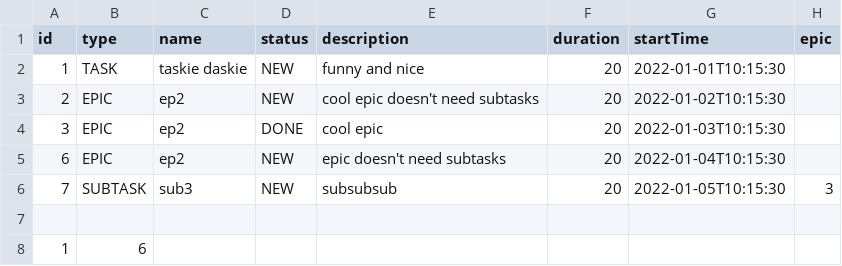
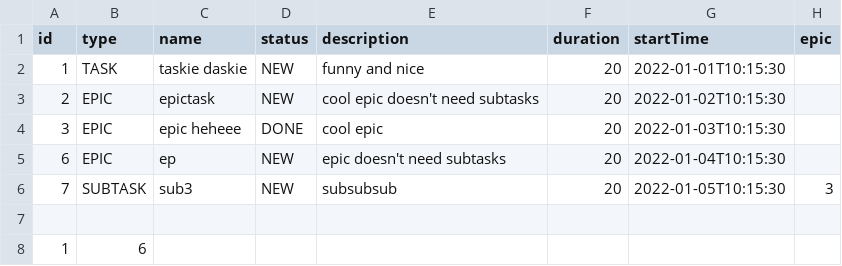
Before and after one commit to Anastassvirs/task-tracker, a CSV file: src/resources/input.csv, drawn as a sheet.

```diff
--- a/src/resources/input.csv
+++ b/src/resources/input.csv
@@ -2,5 +2,5 @@ id,type,name,status,description,duration,startTime,epic
 1,TASK,taskie daskie,NEW,funny and nice,20,2022-01-01T10:15:30
-2,EPIC,ep2,NEW,cool epic doesn't need subtasks,20,2022-01-02T10:15:30
-3,EPIC,ep2,DONE,cool epic,20,2022-01-03T10:15:30
-6,EPIC,ep2,NEW,epic doesn't need subtasks,20,2022-01-04T10:15:30
+2,EPIC,epictask,NEW,cool epic doesn't need subtasks,20,2022-01-02T10:15:30
+3,EPIC,epic heheee,DONE,cool epic,20,2022-01-03T10:15:30
+6,EPIC,ep,NEW,epic doesn't need subtasks,20,2022-01-04T10:15:30
 7,SUBTASK,sub3,NEW,subsubsub,20,2022-01-05T10:15:30,3
```
Also changed, not shown: src/resources/output.csv, 7 other files.
